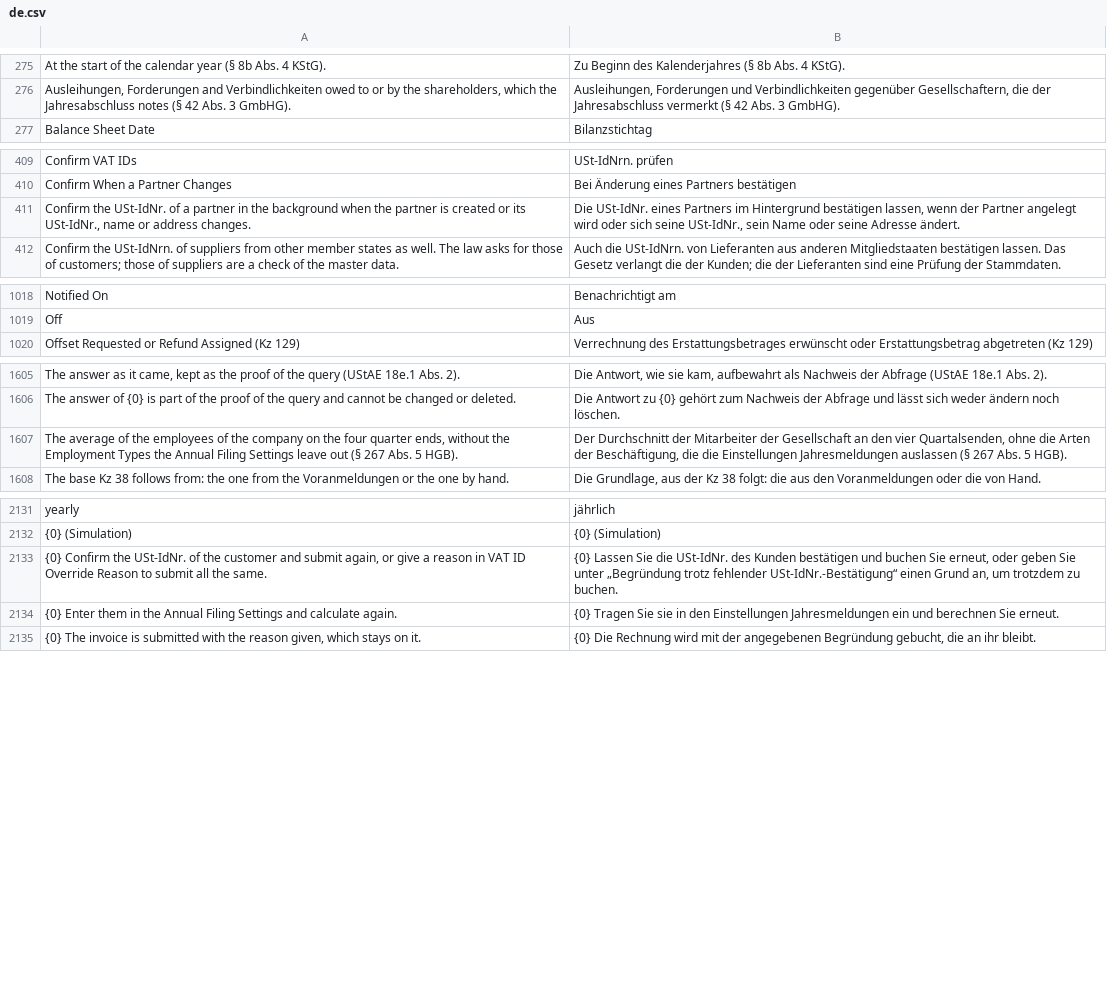
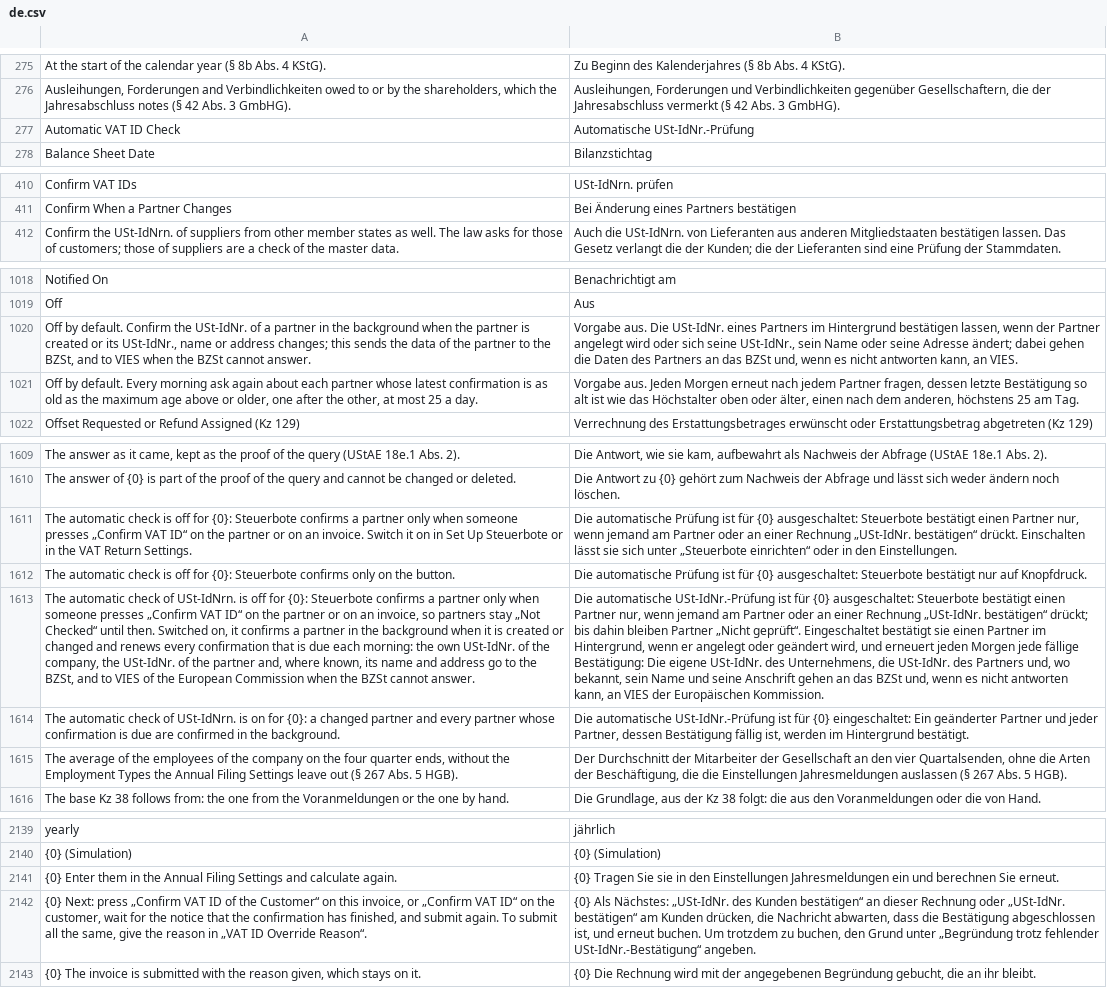
Before and after one commit to encircle360-oss/steuerbote, a CSV file: steuerbote/translations/de.csv, drawn as a sheet; only a part is shown, gaps mark what is left out; removed rows and columns are numbered as before the commit, all else as after; the diff covers the shown part only; the diff names each change by its address in the sheet, - before the commit and + after, or states it on an @@ line.

Commit message:
leave the automatic check of vat ids off until a company switches it on, offer it in the setup and name the next steps of a refused invoice

```diff
--- a/steuerbote/translations/de.csv
+++ b/steuerbote/translations/de.csv
+row 277: Automatic VAT ID Check | Automatische USt-IdNr.-Prüfung
-row 411: Confirm the USt-IdNr. of a partner in the background when the partner is created or its USt-IdNr., name or address changes. | Die USt-IdNr. eines Partners im Hintergrund bestätigen lassen, wenn der Partner angelegt wird oder sich seine USt-IdNr., sein Name oder seine Adresse ändert.
+row 1020: Off by default. Confirm the USt-IdNr. of a partner in the background when the partner is created or its USt-IdNr., name or address changes; this sends the data of the partner to the BZSt, and to VIES when the BZSt cannot answer. | Vorgabe aus. Die USt-IdNr. eines Partners im Hintergrund bestätigen lassen, wenn der Partner angelegt wird oder sich seine USt-IdNr., sein Name oder seine Adresse ändert; dabei gehen die Daten des Partners an das BZSt und, wenn es nicht antworten kann, an VIES.
+row 1021: Off by default. Every morning ask again about each partner whose latest confirmation is as old as the maximum age above or older, one after the other, at most 25 a day. | Vorgabe aus. Jeden Morgen erneut nach jedem Partner fragen, dessen letzte Bestätigung so alt ist wie das Höchstalter oben oder älter, einen nach dem anderen, höchstens 25 am Tag.
+row 1611: The automatic check is off for {0}: Steuerbote confirms a partner only when someone presses „Confirm VAT ID“ on the partner or on an invoice. Switch it on in Set Up Steuerbote or in the VAT Return Settings. | Die automatische Prüfung ist für {0} ausgeschaltet: Steuerbote bestätigt einen Partner nur, wenn jemand am Partner oder an einer Rechnung „USt-IdNr. bestätigen“ drückt. Einschalten lässt sie sich unter „Steuerbote einrichten“ oder in den Einstellungen.
+row 1612: The automatic check is off for {0}: Steuerbote confirms only on the button. | Die automatische Prüfung ist für {0} ausgeschaltet: Steuerbote bestätigt nur auf Knopfdruck.
+row 1613: The automatic check of USt-IdNrn. is off for {0}: Steuerbote confirms a partner only when someone presses „Confirm VAT ID“ on the partner or on an invoice, so partners stay „Not Checked“ until then. Switched on, it confirms a partner in the background when it is created or changed and renews every confirmation that is due each morning: the own USt-IdNr. of the company, the USt-IdNr. of the partner and, where known, its name and address go to the BZSt, and to VIES of the European Commission when the BZSt cannot answer. | Die automatische USt-IdNr.-Prüfung ist für {0} ausgeschaltet: Steuerbote bestätigt einen Partner nur, wenn jemand am Partner oder an einer Rechnung „USt-IdNr. bestätigen“ drückt; bis dahin bleiben Partner „Nicht geprüft“. Eingeschaltet bestätigt sie einen Partner im Hintergrund, wenn er angelegt oder geändert wird, und erneuert jeden Morgen jede fällige Bestätigung: Die eigene USt-IdNr. des Unternehmens, die USt-IdNr. des Partners und, wo bekannt, sein Name und seine Anschrift gehen an das BZSt und, wenn es nicht antworten kann, an VIES der Europäischen Kommission.
+row 1614: The automatic check of USt-IdNrn. is on for {0}: a changed partner and every partner whose confirmation is due are confirmed in the background. | Die automatische USt-IdNr.-Prüfung ist für {0} eingeschaltet: Ein geänderter Partner und jeder Partner, dessen Bestätigung fällig ist, werden im Hintergrund bestätigt.
-row 2133: {0} Confirm the USt-IdNr. of the customer and submit again, or give a reason in VAT ID Override Reason to submit all the same. | {0} Lassen Sie die USt-IdNr. des Kunden bestätigen und buchen Sie erneut, oder geben Sie unter „Begründung trotz fehlender USt-IdNr.-Bestätigung“ einen Grund an, um trotzdem zu buchen.
+row 2142: {0} Next: press „Confirm VAT ID of the Customer“ on this invoice, or „Confirm VAT ID“ on the customer, wait for the notice that the confirmation has finished, and submit again. To submit all the same, give the reason in „VAT ID Override Reason“. | {0} Als Nächstes: „USt-IdNr. des Kunden bestätigen“ an dieser Rechnung oder „USt-IdNr. bestätigen“ am Kunden drücken, die Nachricht abwarten, dass die Bestätigung abgeschlossen ist, und erneut buchen. Um trotzdem zu buchen, den Grund unter „Begründung trotz fehlender USt-IdNr.-Bestätigung“ angeben.
```
Also changed, not shown: 3 added rows, 1 removed row and 2 edited cells elsewhere in this file, 6 other files.
